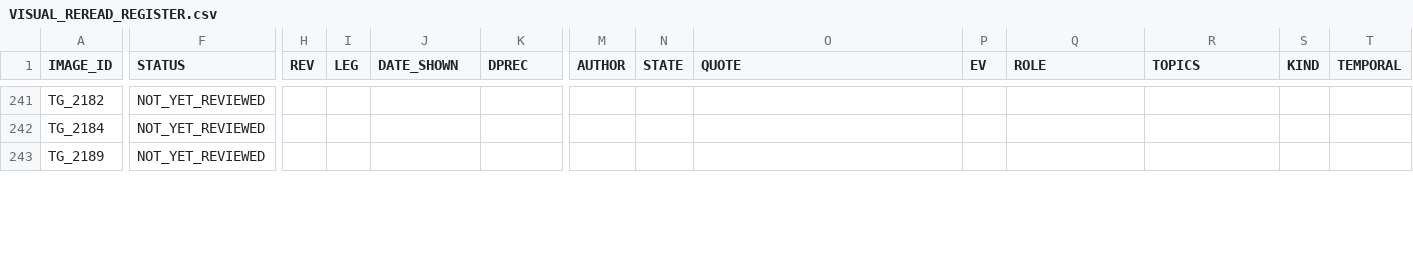
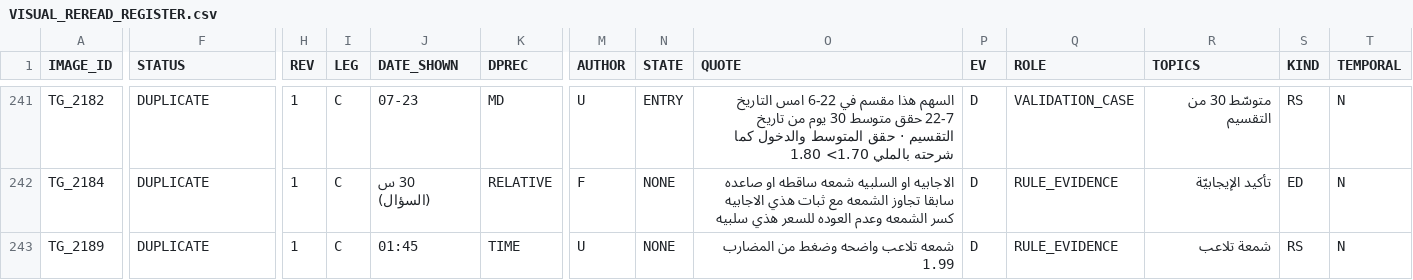
Before and after one commit to sam72x1/Super_Stocks, a CSV file: fm_forensics/reread/VISUAL_REREAD_REGISTER.csv, drawn as a sheet; only a part is shown, gaps mark what is left out; the diff covers the shown part only; the diff names each change by its address in the sheet, - before the commit and + after, or states it on an @@ line.

```diff
--- a/fm_forensics/reread/VISUAL_REREAD_REGISTER.csv
+++ b/fm_forensics/reread/VISUAL_REREAD_REGISTER.csv
-F241:F243 (STATUS): NOT_YET_REVIEWED
+F241:F243 (STATUS): DUPLICATE
-H241:H243 (REV): (empty)
+H241:H243 (REV): 1
-I241:I243 (LEG): (empty)
+I241:I243 (LEG): C
-J241 (DATE_SHOWN): (empty)
+J241 (DATE_SHOWN): 07-23
-K241 (DPREC): (empty)
+K241 (DPREC): MD
-M241 (AUTHOR): (empty)
+M241 (AUTHOR): U
-N241 (STATE): (empty)
+N241 (STATE): ENTRY
-O241 (QUOTE): (empty)
+O241 (QUOTE): السهم هذا مقسم في 22-6 امس التاريخ 22-7 حقق متوسط 30 يوم من تاريخ التقسيم · حقق المتوسط والدخول كما شرحته بالملي 1.70> 1.80
-P241:P243 (EV): (empty)
+P241:P243 (EV): D
-Q241 (ROLE): (empty)
+Q241 (ROLE): VALIDATION_CASE
-R241 (TOPICS): (empty)
+R241 (TOPICS): متوسّط 30 من التقسيم
-S241 (KIND): (empty)
+S241 (KIND): RS
-T241:T243 (TEMPORAL): (empty)
+T241:T243 (TEMPORAL): N
-J242 (DATE_SHOWN): (empty)
+J242 (DATE_SHOWN): 30 س (السؤال)
-K242 (DPREC): (empty)
+K242 (DPREC): RELATIVE
-M242 (AUTHOR): (empty)
+M242 (AUTHOR): F
-N242:N243 (STATE): (empty)
+N242:N243 (STATE): NONE
-O242 (QUOTE): (empty)
+O242 (QUOTE): الاجابيه او السلبيه شمعه ساقطه او صاعده سابقا تجاوز الشمعه مع ثبات هذي الاجابيه كسر الشمعه وعدم العوده للسعر هذي سلبيه
-Q242:Q243 (ROLE): (empty)
+Q242:Q243 (ROLE): RULE_EVIDENCE
-R242 (TOPICS): (empty)
+R242 (TOPICS): تأكيد الإيجابيّة
-S242 (KIND): (empty)
+S242 (KIND): ED
-J243 (DATE_SHOWN): (empty)
+J243 (DATE_SHOWN): 01:45
-K243 (DPREC): (empty)
+K243 (DPREC): TIME
-M243 (AUTHOR): (empty)
+M243 (AUTHOR): U
-O243 (QUOTE): (empty)
+O243 (QUOTE): شمعه تلاعب واضحه وضغط من المضارب 1.99
-R243 (TOPICS): (empty)
+R243 (TOPICS): شمعة تلاعب
-S243 (KIND): (empty)
+S243 (KIND): RS
```
Also changed, not shown: 93 edited cells elsewhere in this file, fm_forensics/reread/REREAD_CORRECTIONS.csv, 2 other files.
